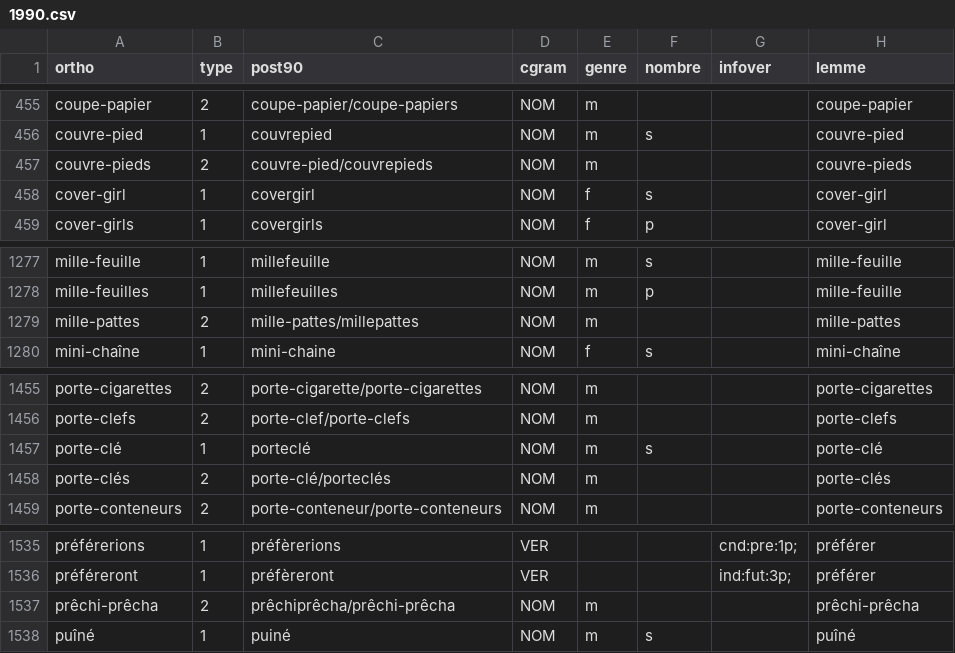
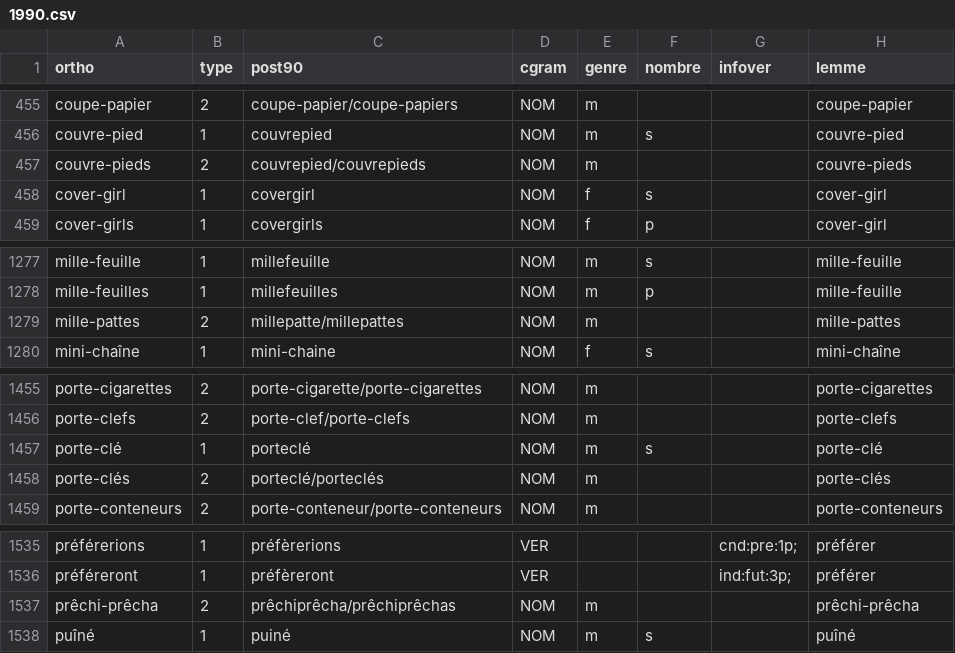
Before and after one commit to v-gb/ortografe, a CSV file: data/lexique/1990.csv, drawn as a sheet; only a part is shown, gaps mark what is left out.

Commit message:
fixing a few errors in recto-verso csv

```diff
--- a/data/lexique/1990.csv
+++ b/data/lexique/1990.csv
@@ -456,3 +456,3 @@ coupe-papier,2,coupe-papier/coupe-papiers,NOM,m,,,coupe-papier
 couvre-pied,1,couvrepied,NOM,m,s,,couvre-pied
-couvre-pieds,2,couvre-pied/couvrepieds,NOM,m,,,couvre-pieds
+couvre-pieds,2,couvrepied/couvrepieds,NOM,m,,,couvre-pieds
 cover-girl,1,covergirl,NOM,f,s,,cover-girl
@@ -1278,3 +1278,3 @@ mille-feuille,1,millefeuille,NOM,m,s,,mille-feuille
 mille-feuilles,1,millefeuilles,NOM,m,p,,mille-feuille
-mille-pattes,2,mille-pattes/millepattes,NOM,m,,,mille-pattes
+mille-pattes,2,millepatte/millepattes,NOM,m,,,mille-pattes
 mini-chaîne,1,mini-chaine,NOM,f,s,,mini-chaîne
@@ -1457,3 +1457,3 @@ porte-clefs,2,porte-clef/porte-clefs,NOM,m,,,porte-clefs
 porte-clé,1,porteclé,NOM,m,s,,porte-clé
-porte-clés,2,porte-clé/porteclés,NOM,m,,,porte-clés
+porte-clés,2,porteclé/porteclés,NOM,m,,,porte-clés
 porte-conteneurs,2,porte-conteneur/porte-conteneurs,NOM,m,,,porte-conteneurs
@@ -1536,3 +1536,3 @@ préférerions,1,préfèrerions,VER,,,cnd:pre:1p;,préférer
 préféreront,1,préfèreront,VER,,,ind:fut:3p;,préférer
-prêchi-prêcha,2,prêchiprêcha/prêchi-prêcha,NOM,m,,,prêchi-prêcha
+prêchi-prêcha,2,prêchiprêcha/prêchiprêchas,NOM,m,,,prêchi-prêcha
 puîné,1,puiné,NOM,m,s,,puîné
```
